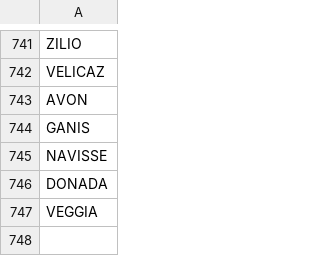
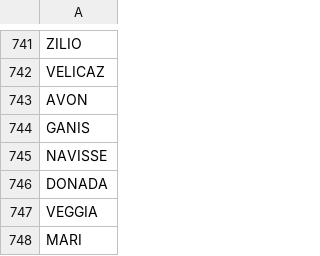
Before and after one commit to stonelore/stone, a CSV file: _data/stones.csv, drawn as a sheet; only a part is shown, gaps mark what is left out.

Commit message:
Append

```diff
--- a/_data/stones.csv
+++ b/_data/stones.csv
@@ -747 +747,2 @@ DONADA
 VEGGIA
+MARI
```
